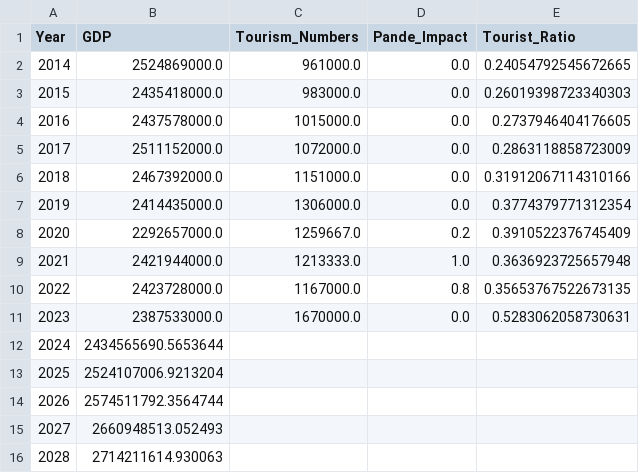
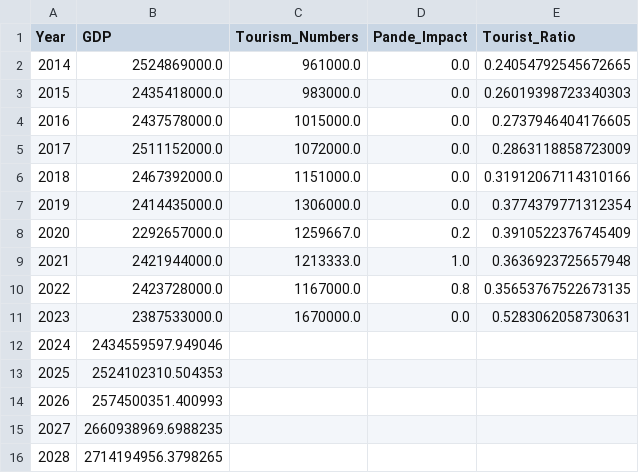
Before and after one commit to BlackMaple1203/MCM, a CSV file: Code/environment/combined_df.csv, drawn as a sheet.

```diff
--- a/Code/environment/combined_df.csv
+++ b/Code/environment/combined_df.csv
@@ -11,6 +11,6 @@ Year,GDP,Tourism_Numbers,Pande_Impact,Tourist_Ratio
 2023,2387533000.0,1670000.0,0.0,0.5283062058730631
-2024,2434565690.5653644,,,
-2025,2524107006.9213204,,,
-2026,2574511792.3564744,,,
-2027,2660948513.052493,,,
-2028,2714211614.930063,,,
+2024,2434559597.949046,,,
+2025,2524102310.504353,,,
+2026,2574500351.400993,,,
+2027,2660938969.6988235,,,
+2028,2714194956.3798265,,,
```
Also changed, not shown: 17 other files.
